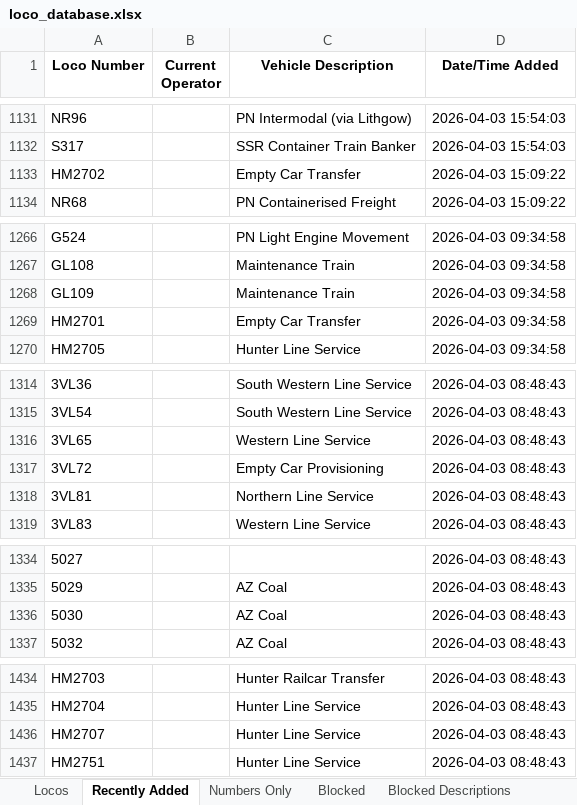
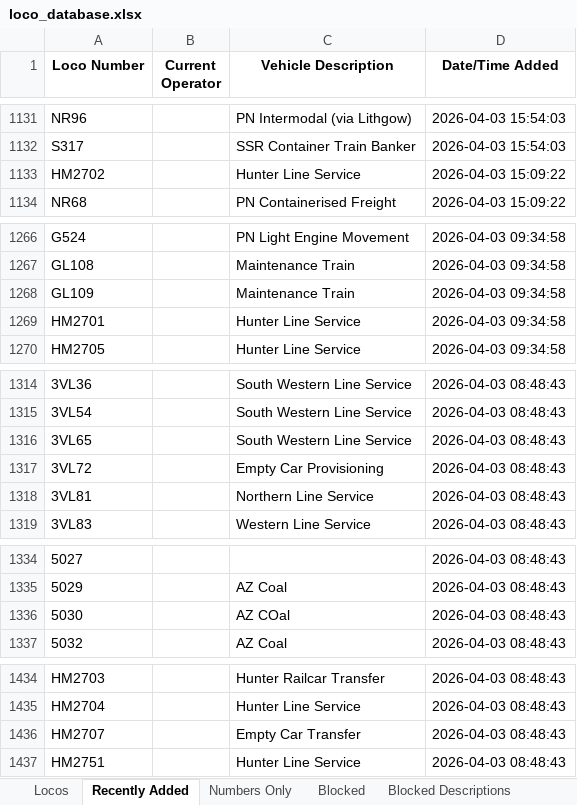
Before and after one commit to grahame21/railops-frontend, an Excel workbook: downloads/loco_database.xlsx, sheet Recently Added, drawn as a sheet; only a part is shown, gaps mark what is left out; values as stored, in another font and other column widths than the file's, no borders; the diff covers the shown part only; the diff names each change by its address in the sheet, - before the commit and + after, or states it on an @@ line.

```diff
--- a/downloads/loco_database.xlsx (sheet Recently Added)
+++ b/downloads/loco_database.xlsx (sheet Recently Added)
-C1133 (Vehicle Description): Empty Car Transfer
+C1133 (Vehicle Description): Hunter Line Service
-C1269 (Vehicle Description): Empty Car Transfer
+C1269 (Vehicle Description): Hunter Line Service
-C1316 (Vehicle Description): Western Line Service
+C1316 (Vehicle Description): South Western Line Service
-C1336 (Vehicle Description): AZ Coal
+C1336 (Vehicle Description): AZ COal
-C1436 (Vehicle Description): Hunter Line Service
+C1436 (Vehicle Description): Empty Car Transfer
```
Also changed, not shown: 7 edited cells elsewhere in this sheet, sheet Locos, downloads/loco_numbers_only.xlsx, 3 other files.
